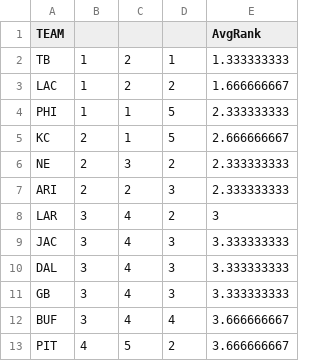
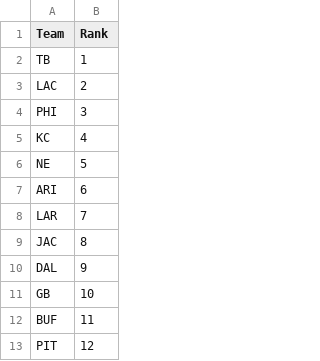
Before and after one commit to muneer78/FantasyFootball, a CSV file: AthleticOLine.csv, drawn as a sheet; only a part is shown; removed rows and columns are numbered as before the commit, all else as after; the diff names each change by its address in the sheet, - before the commit and + after, or states it on an @@ line.

```diff
--- a/AthleticOLine.csv
+++ b/AthleticOLine.csv
-column B, rows 2-13: 1 | 1 | 1 | 2 | 2 | 2 | 3 | 3 | 3 | 3 | 3 | 4
-column C, rows 2-13: 2 | 2 | 1 | 1 | 3 | 2 | 4 | 4 | 4 | 4 | 4 | 5
-column D, rows 2-13: 1 | 2 | 5 | 5 | 2 | 3 | 2 | 3 | 3 | 3 | 4 | 2
-column E (AvgRank), rows 2-13: 1.333333333 | 1.666666667 | 2.333333333 | 2.666666667 | 2.333333333 | 2.333333333 | 3 | 3.333333333 | 3.333333333 | 3.333333333 | 3.666666667 | 3.666666667
+column B (Rank), rows 2-13: 1 | 2 | 3 | 4 | 5 | 6 | 7 | 8 | 9 | 10 | 11 | 12
-A1: TEAM
+A1: Team
```
Also changed, not shown: CBSSportsSOS.csv, FBSchedulesSOS.csv, 2 other files.
